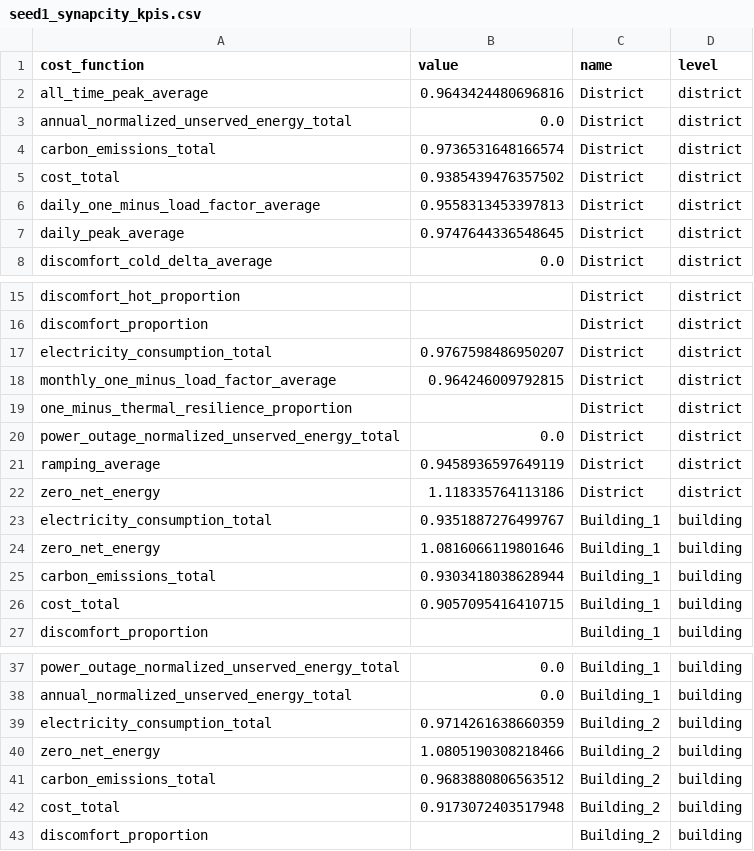
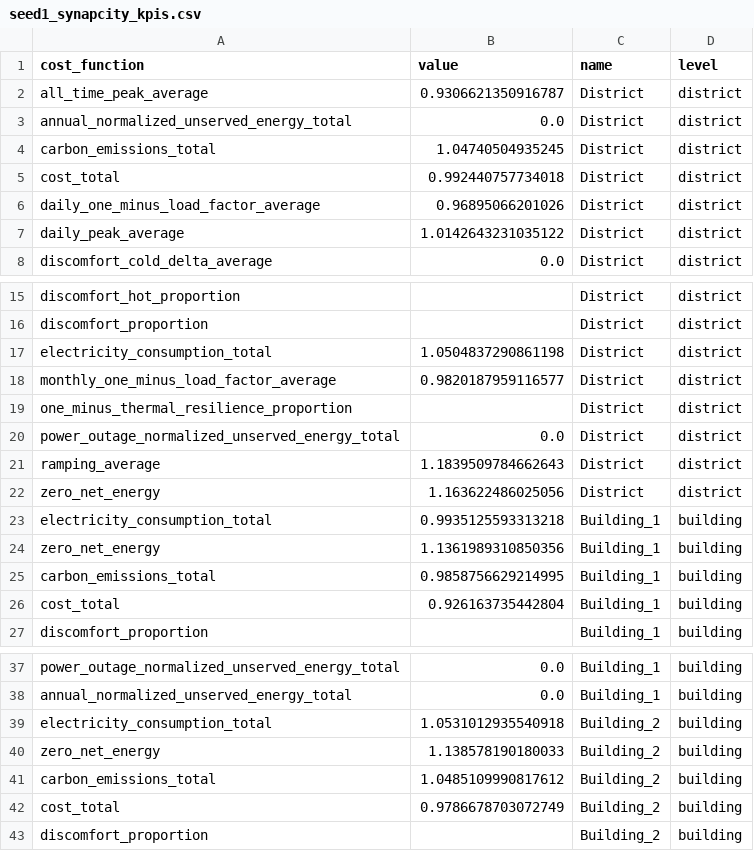
Before and after one commit to salmankhalidawan-tech/synapcity, a CSV file: results/seed1_synapcity_kpis.csv, drawn as a sheet; only a part is shown, gaps mark what is left out; the diff covers the shown part only.

```diff
--- a/results/seed1_synapcity_kpis.csv
+++ b/results/seed1_synapcity_kpis.csv
@@ -1,8 +1,8 @@
 cost_function,value,name,level
-all_time_peak_average,0.9643424480696816,District,district
+all_time_peak_average,0.9306621350916787,District,district
 annual_normalized_unserved_energy_total,0.0,District,district
-carbon_emissions_total,0.9736531648166574,District,district
-cost_total,0.9385439476357502,District,district
-daily_one_minus_load_factor_average,0.9558313453397813,District,district
-daily_peak_average,0.9747644336548645,District,district
+carbon_emissions_total,1.04740504935245,District,district
+cost_total,0.992440757734018,District,district
+daily_one_minus_load_factor_average,0.96895066201026,District,district
+daily_peak_average,1.0142643231035122,District,district
 discomfort_cold_delta_average,0.0,District,district
@@ -16,12 +16,12 @@ discomfort_hot_proportion,,District,district
 discomfort_proportion,,District,district
-electricity_consumption_total,0.9767598486950207,District,district
-monthly_one_minus_load_factor_average,0.964246009792815,District,district
+electricity_consumption_total,1.0504837290861198,District,district
+monthly_one_minus_load_factor_average,0.9820187959116577,District,district
 one_minus_thermal_resilience_proportion,,District,district
 power_outage_normalized_unserved_energy_total,0.0,District,district
-ramping_average,0.9458936597649119,District,district
-zero_net_energy,1.118335764113186,District,district
-electricity_consumption_total,0.9351887276499767,Building_1,building
-zero_net_energy,1.0816066119801646,Building_1,building
-carbon_emissions_total,0.9303418038628944,Building_1,building
-cost_total,0.9057095416410715,Building_1,building
+ramping_average,1.1839509784662643,District,district
+zero_net_energy,1.163622486025056,District,district
+electricity_consumption_total,0.9935125593313218,Building_1,building
+zero_net_energy,1.1361989310850356,Building_1,building
+carbon_emissions_total,0.9858756629214995,Building_1,building
+cost_total,0.926163735442804,Building_1,building
 discomfort_proportion,,Building_1,building
@@ -38,6 +38,6 @@ power_outage_normalized_unserved_energy_total,0.0,Building_1,building
 annual_normalized_unserved_energy_total,0.0,Building_1,building
-electricity_consumption_total,0.9714261638660359,Building_2,building
-zero_net_energy,1.0805190308218466,Building_2,building
-carbon_emissions_total,0.9683880806563512,Building_2,building
-cost_total,0.9173072403517948,Building_2,building
+electricity_consumption_total,1.0531012935540918,Building_2,building
+zero_net_energy,1.138578190180033,Building_2,building
+carbon_emissions_total,1.0485109990817612,Building_2,building
+cost_total,0.9786678703072749,Building_2,building
 discomfort_proportion,,Building_2,building
```
Also changed, not shown: 12 edited cells elsewhere in this file, results/ablation_full_seed2_kpis.csv, results/ablation_no_safety_gate_seed2_kpis.csv, 31 other files.
